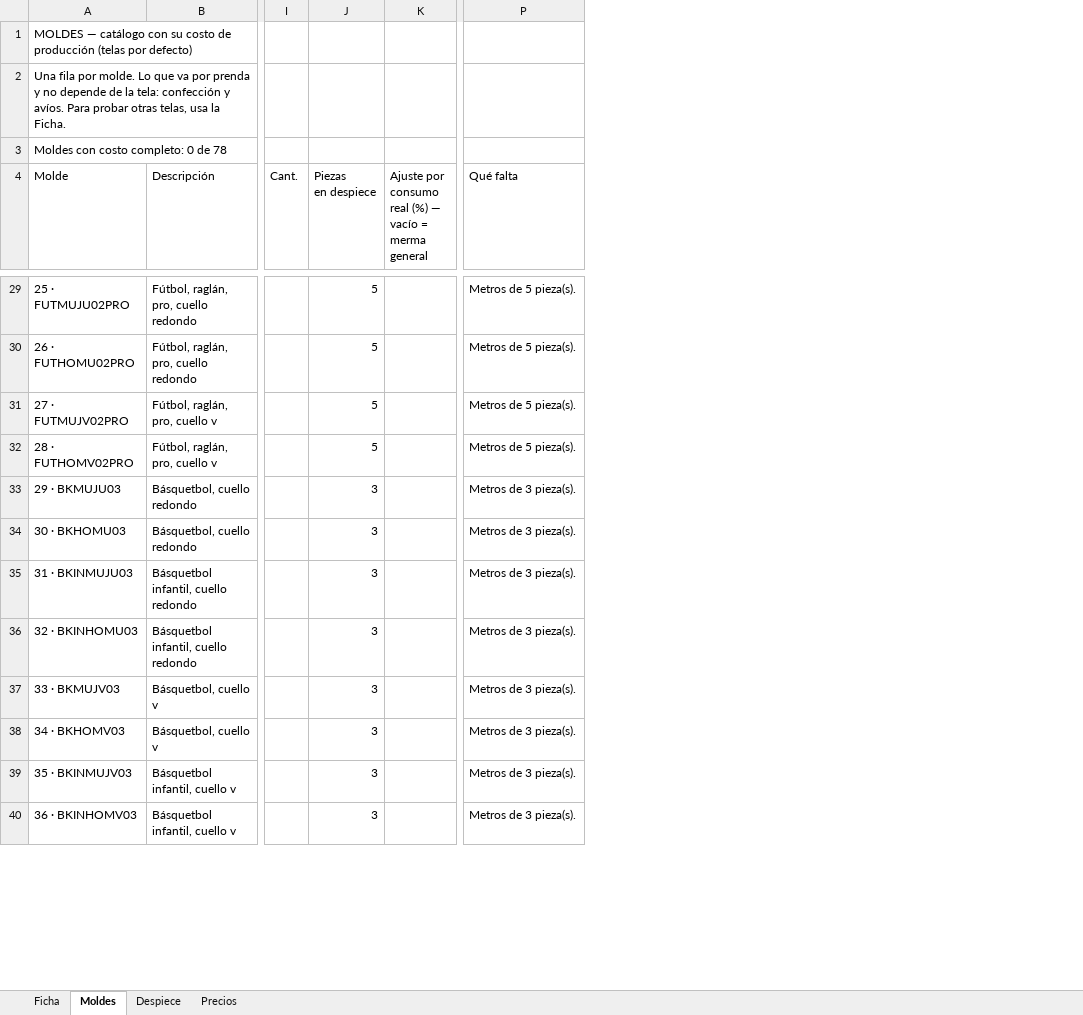
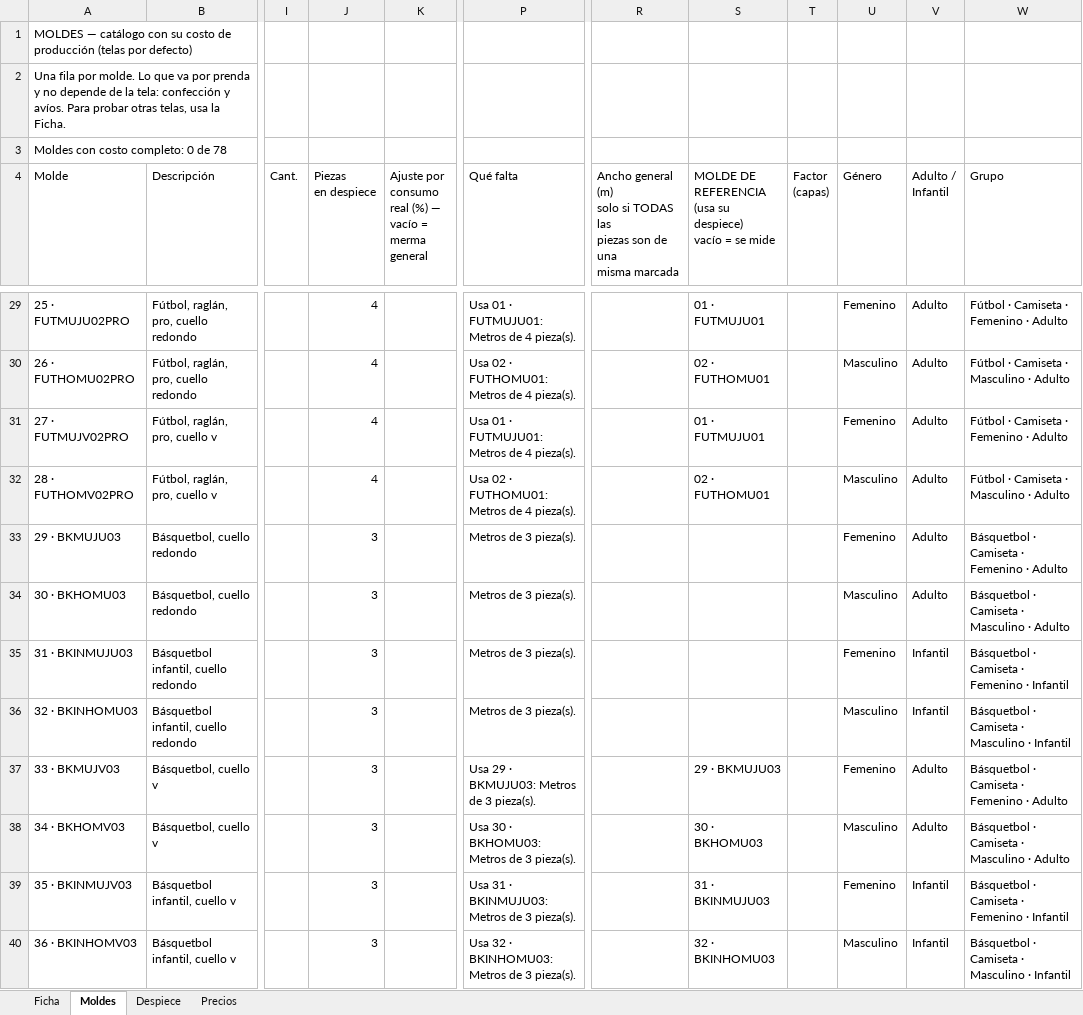
Before and after one commit to seanduarteu-cyber/PRODUCCION-PLAYMAKER, an Excel workbook: PMK_Receta_Produccion.xlsx, sheet Moldes, drawn as a sheet; only a part is shown, gaps mark what is left out; values as stored, in another font and other column widths than the file's, no cell formats; charts and pictures not drawn; ↵ is a line break in a cell; the diff covers the shown part only; the diff names each change by its address in the sheet, - before the commit and + after, or states it on an @@ line.

```diff
--- a/PMK_Receta_Produccion.xlsx (sheet Moldes)
+++ b/PMK_Receta_Produccion.xlsx (sheet Moldes)
+column R, row 4: Ancho general (m) ↵ solo si TODAS las ↵ piezas son de una ↵ misma marcada
+column S, row 4: MOLDE DE REFERENCIA ↵ (usa su despiece) ↵ vacío = se mide; rows 29-40: 01 · FUTMUJU01 | 02 · FUTHOMU01 | 01 · FUTMUJU01 | 02 · FUTHOMU01 |  |  |  |  | 29 · BKMUJU03 | 30 · BKHOMU03 | 31 · BKINMUJU03 | 32 · BKINHOMU03
+column T (Factor (capas)), empty
+column U (Género), rows 29-40: Femenino | Masculino | Femenino | Masculino | Femenino | Masculino | Femenino | Masculino | Femenino | Masculino | Femenino | Masculino
+column V (Adulto / Infantil), rows 29-40: Adulto | Adulto | Adulto | Adulto | Adulto | Adulto | Infantil | Infantil | Adulto | Adulto | Infantil | Infantil
+column W (Grupo), rows 29-40: Fútbol · Camiseta · Femenino · Adulto | Fútbol · Camiseta · Masculino · Adulto | Fútbol · Camiseta · Femenino · Adulto | Fútbol · Camiseta · Masculino · Adulto | Básquetbol · Camiseta · Femenino · Adulto | Básquetbol · Camiseta · Masculino · Adulto | Básquetbol · Camiseta · Femenino · Infantil | Básquetbol · Camiseta · Masculino · Infantil | Básquetbol · Camiseta · Femenino · Adulto | Básquetbol · Camiseta · Masculino · Adulto | Básquetbol · Camiseta · Femenino · Infantil | Básquetbol · Camiseta · Masculino · Infantil
-J29:J32 (Piezas en despiece): 5
+J29:J32 (Piezas en despiece): 4
-P29 (Qué falta): Metros de 5 pieza(s).
+P29 (Qué falta): Usa 01 · FUTMUJU01: Metros de 4 pieza(s).
-P30 (Qué falta): Metros de 5 pieza(s).
+P30 (Qué falta): Usa 02 · FUTHOMU01: Metros de 4 pieza(s).
-P31 (Qué falta): Metros de 5 pieza(s).
+P31 (Qué falta): Usa 01 · FUTMUJU01: Metros de 4 pieza(s).
-P32 (Qué falta): Metros de 5 pieza(s).
+P32 (Qué falta): Usa 02 · FUTHOMU01: Metros de 4 pieza(s).
-P37 (Qué falta): Metros de 3 pieza(s).
+P37 (Qué falta): Usa 29 · BKMUJU03: Metros de 3 pieza(s).
-P38 (Qué falta): Metros de 3 pieza(s).
+P38 (Qué falta): Usa 30 · BKHOMU03: Metros de 3 pieza(s).
-P39 (Qué falta): Metros de 3 pieza(s).
+P39 (Qué falta): Usa 31 · BKINMUJU03: Metros de 3 pieza(s).
-P40 (Qué falta): Metros de 3 pieza(s).
+P40 (Qué falta): Usa 32 · BKINHOMU03: Metros de 3 pieza(s).
```
Also changed, not shown: 75 edited cells elsewhere in this sheet, sheet Despiece, sheet Ficha, cell formats, formulas that keep their value, charts or pictures, 6 other files.
